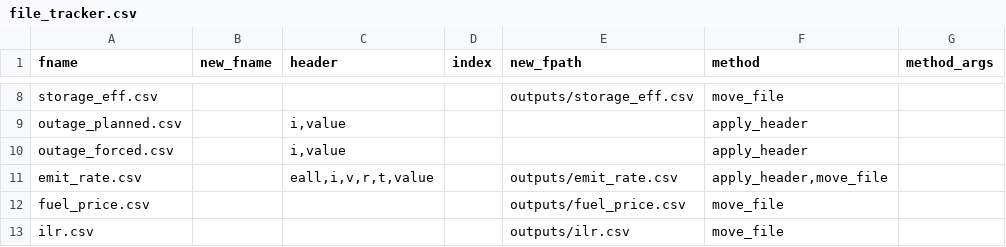
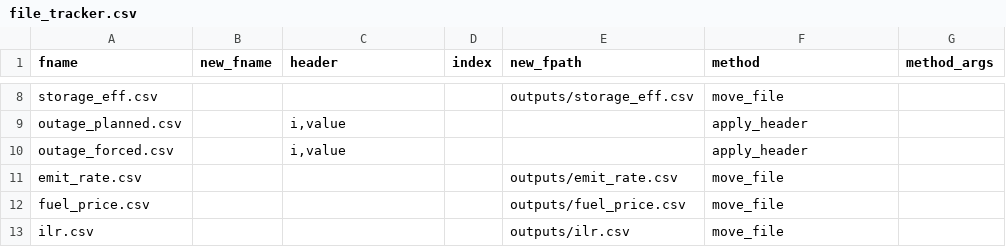
Before and after one commit to NREL/R2X, a CSV file: src/r2x/upgrader/file_tracker.csv, drawn as a sheet; only a part is shown, gaps mark what is left out.

Commit message:
update file tracker

```diff
--- a/src/r2x/upgrader/file_tracker.csv
+++ b/src/r2x/upgrader/file_tracker.csv
@@ -10,3 +10,3 @@ outage_planned.csv,,"i,value",,,apply_header,
 outage_forced.csv,,"i,value",,,apply_header,
-emit_rate.csv,,"eall,i,v,r,t,value",,outputs/emit_rate.csv,"apply_header,move_file",
+emit_rate.csv,,,,outputs/emit_rate.csv,move_file,
 fuel_price.csv,,,,outputs/fuel_price.csv,move_file,
```
